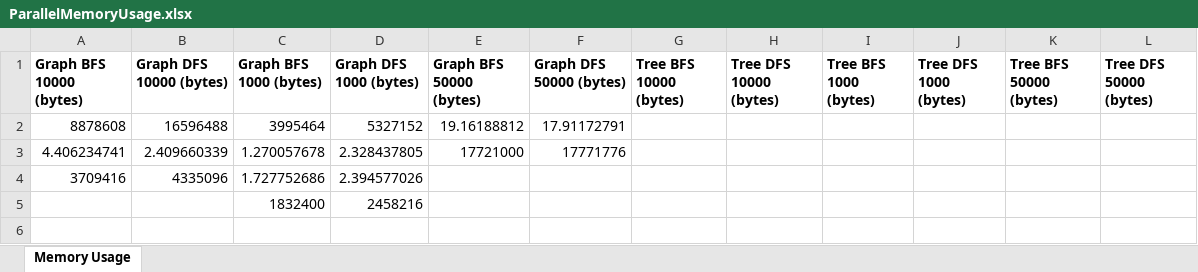
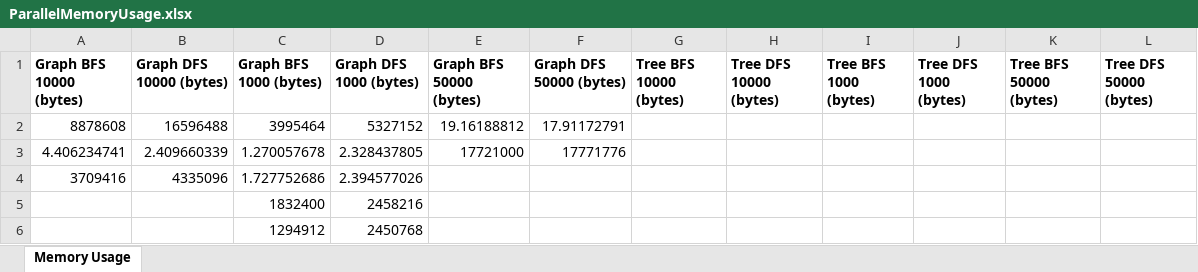
Before and after one commit to Clara2605/SearchAlgorithms, an Excel workbook: src/main/resources/data_output/ParallelMemoryUsage.xlsx, sheet Memory Usage, drawn as a sheet; values as stored, in another font and other column widths than the file's, no borders; the diff names each change by its address in the sheet, - before the commit and + after, or states it on an @@ line.

```diff
--- a/src/main/resources/data_output/ParallelMemoryUsage.xlsx (sheet Memory Usage)
+++ b/src/main/resources/data_output/ParallelMemoryUsage.xlsx (sheet Memory Usage)
+row 6:  |  | 1294912 | 2450768
```
Also changed, not shown: src/main/resources/data_output/ParallelExecutionTimes.xlsx, src/main/resources/data_output/SequentialExecutionTimes.xlsx, 11 other files.
